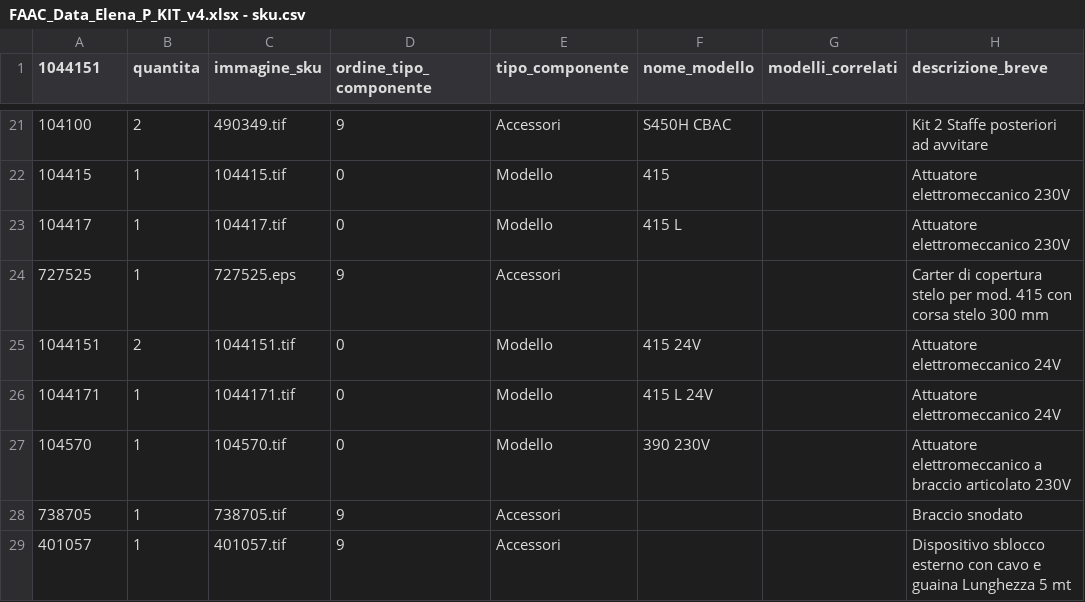
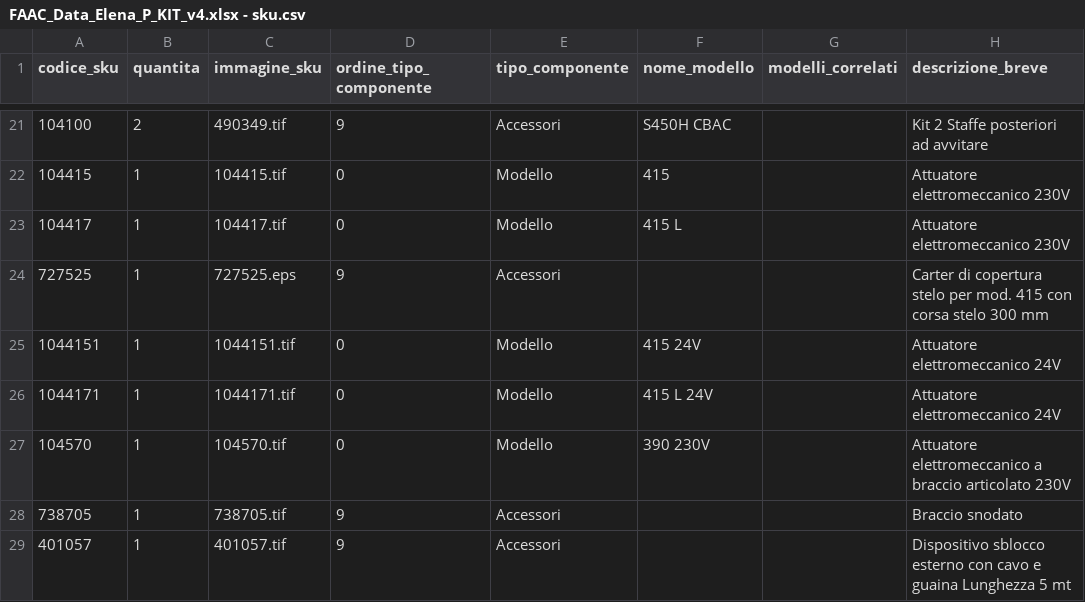
Before and after one commit to reg3project/checkimport, a CSV file: output/FAAC_Data_Elena_P_KIT_v4.xlsx - sku.csv, drawn as a sheet; only a part is shown, gaps mark what is left out; the diff names each change by its address in the sheet, - before the commit and + after, or states it on an @@ line.

```diff
--- a/output/FAAC_Data_Elena_P_KIT_v4.xlsx - sku.csv
+++ b/output/FAAC_Data_Elena_P_KIT_v4.xlsx - sku.csv
-A1: 1044151
+A1: codice_sku
-B25 (quantita): 2
+B25 (quantita): 1
```
